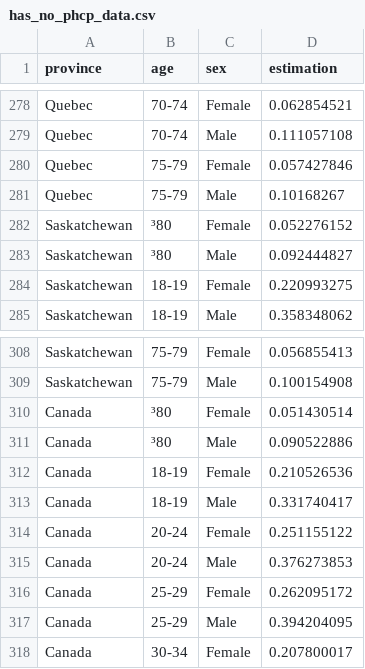
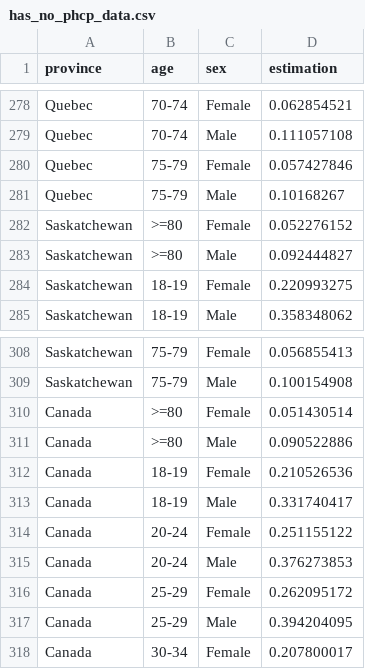
Before and after one commit to ewyuan/sta313-final-project, a CSV file: src/data/has_no_phcp_data.csv, drawn as a sheet; only a part is shown, gaps mark what is left out; the diff covers the shown part only; the diff names each change by its address in the sheet, - before the commit and + after, or states it on an @@ line.

```diff
--- a/src/data/has_no_phcp_data.csv
+++ b/src/data/has_no_phcp_data.csv
-B282:B283 (age): ³80
+B282:B283 (age): >=80
-B310:B311 (age): ³80
+B310:B311 (age): >=80
```
Also changed, not shown: 20 edited cells elsewhere in this file.
